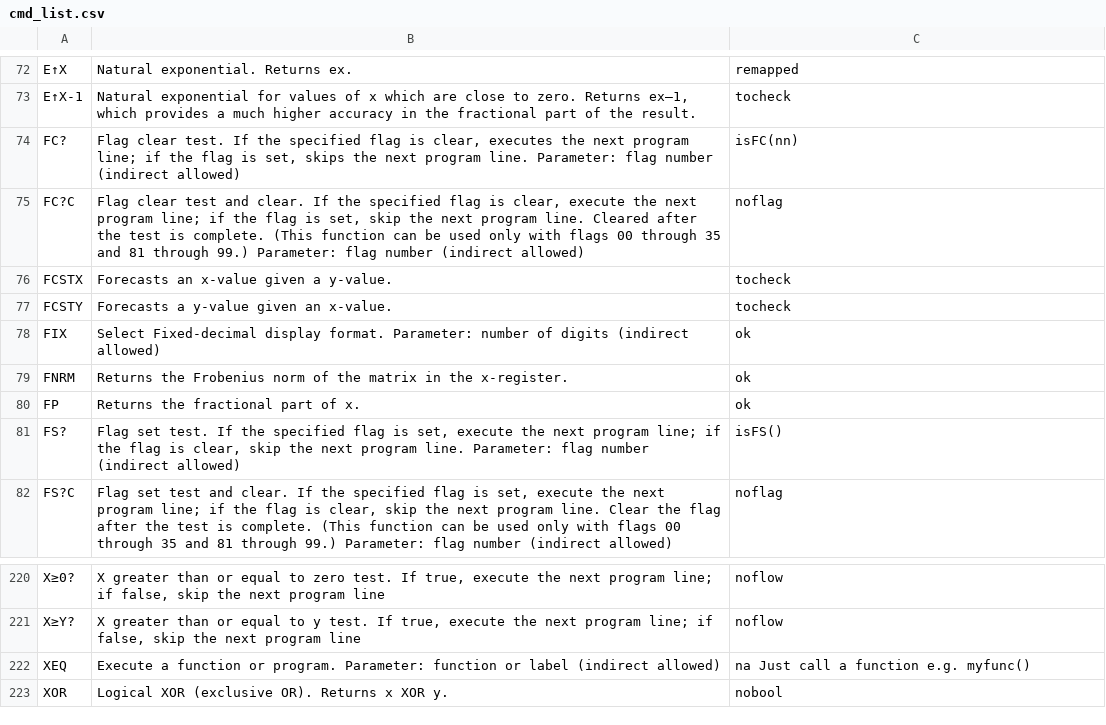
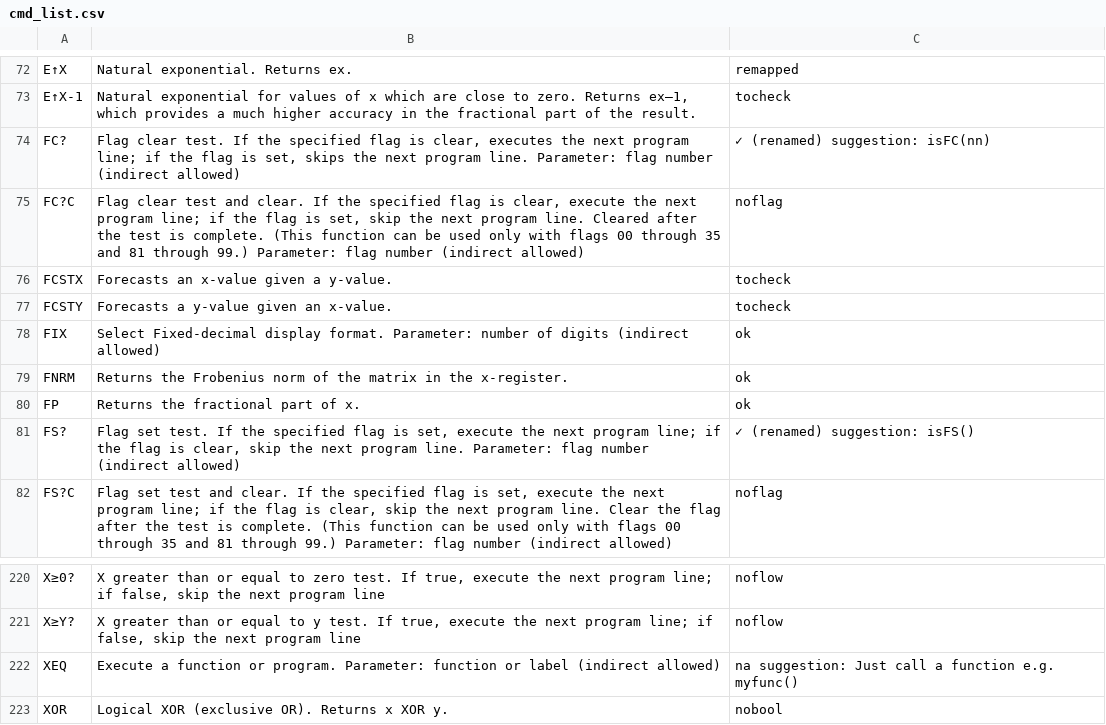
Before and after one commit to abulka/pyrpn, a CSV file: cmd_list.csv, drawn as a sheet; only a part is shown, gaps mark what is left out.

Commit message:
more cmd table tweaks

```diff
--- a/cmd_list.csv
+++ b/cmd_list.csv
@@ -73,3 +73,3 @@ E↑X,Natural exponential. Returns ex.,remapped
 E↑X-1,"Natural exponential for values of x which are close to zero. Returns ex–1, which provides a much higher accuracy in the fractional part of the result.",tocheck
-FC?,"Flag clear test. If the specified flag is clear, executes the next program line; if the flag is set, skips the next program line. Parameter: flag number (indirect allowed)",isFC(nn)
+FC?,"Flag clear test. If the specified flag is clear, executes the next program line; if the flag is set, skips the next program line. Parameter: flag number (indirect allowed)",✓ (renamed) suggestion: isFC(nn)
 FC?C,"Flag clear test and clear. If the specified flag is clear, execute the next program line; if the flag is set, skip the next program line. Cleared after the test is complete. (This function can be used only with flags 00 through 35 and 81 through 99.) Parameter: flag number (indirect allowed)",noflag
@@ -80,3 +80,3 @@ FNRM,Returns the Frobenius norm of the matrix in the x-register.,ok
 FP,Returns the fractional part of x.,ok
-FS?,"Flag set test. If the specified flag is set, execute the next program line; if the flag is clear, skip the next program line. Parameter: flag number (indirect allowed)",isFS()
+FS?,"Flag set test. If the specified flag is set, execute the next program line; if the flag is clear, skip the next program line. Parameter: flag number (indirect allowed)",✓ (renamed) suggestion: isFS()
 FS?C,"Flag set test and clear. If the specified flag is set, execute the next program line; if the flag is clear, skip the next program line. Clear the flag after the test is complete. (This function can be used only with flags 00 through 35 and 81 through 99.) Parameter: flag number (indirect allowed)",noflag
@@ -221,3 +221,3 @@ X≥0?,"X greater than or equal to zero test. If true, execute the next program
 X≥Y?,"X greater than or equal to y test. If true, execute the next program line; if false, skip the next program line",noflow
-XEQ,Execute a function or program. Parameter: function or label (indirect allowed),na Just call a function e.g. myfunc()
+XEQ,Execute a function or program. Parameter: function or label (indirect allowed),na suggestion: Just call a function e.g. myfunc()
 XOR,Logical XOR (exclusive OR). Returns x XOR y.,nobool
```
Also changed, not shown: 2 other files.
